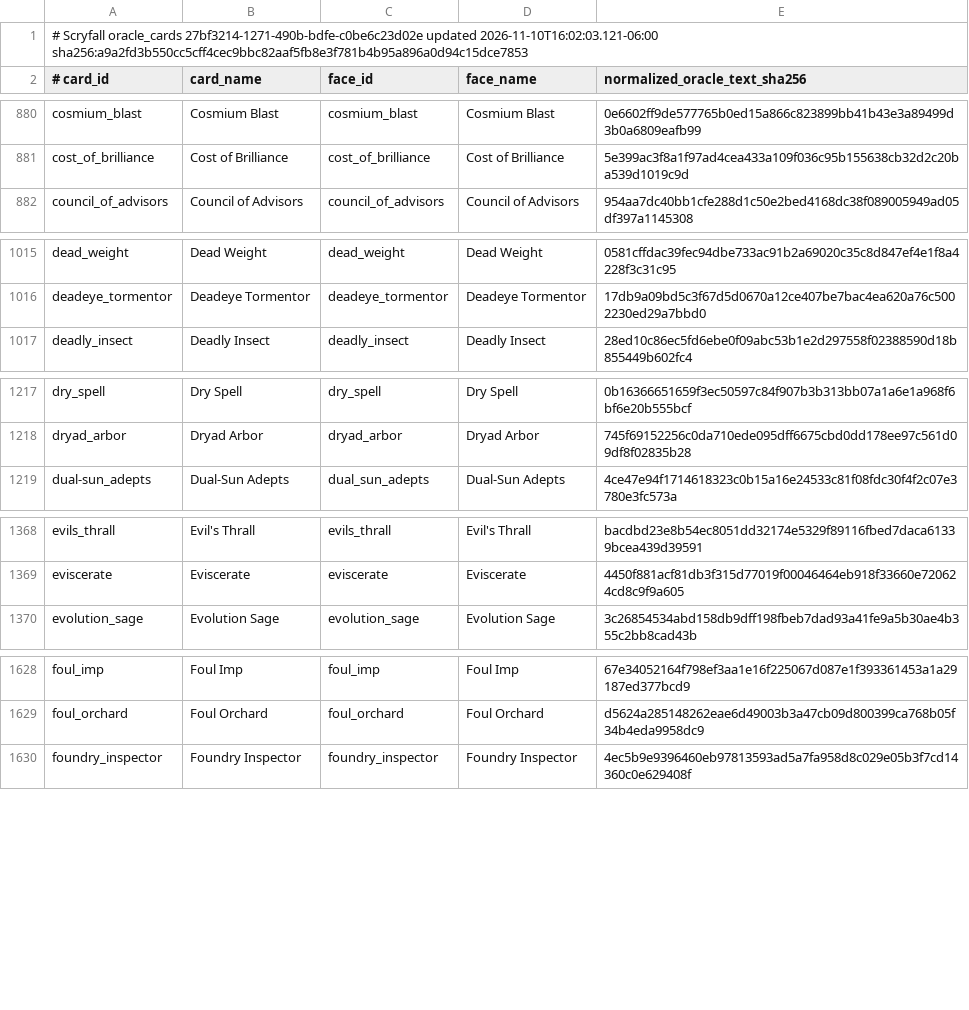
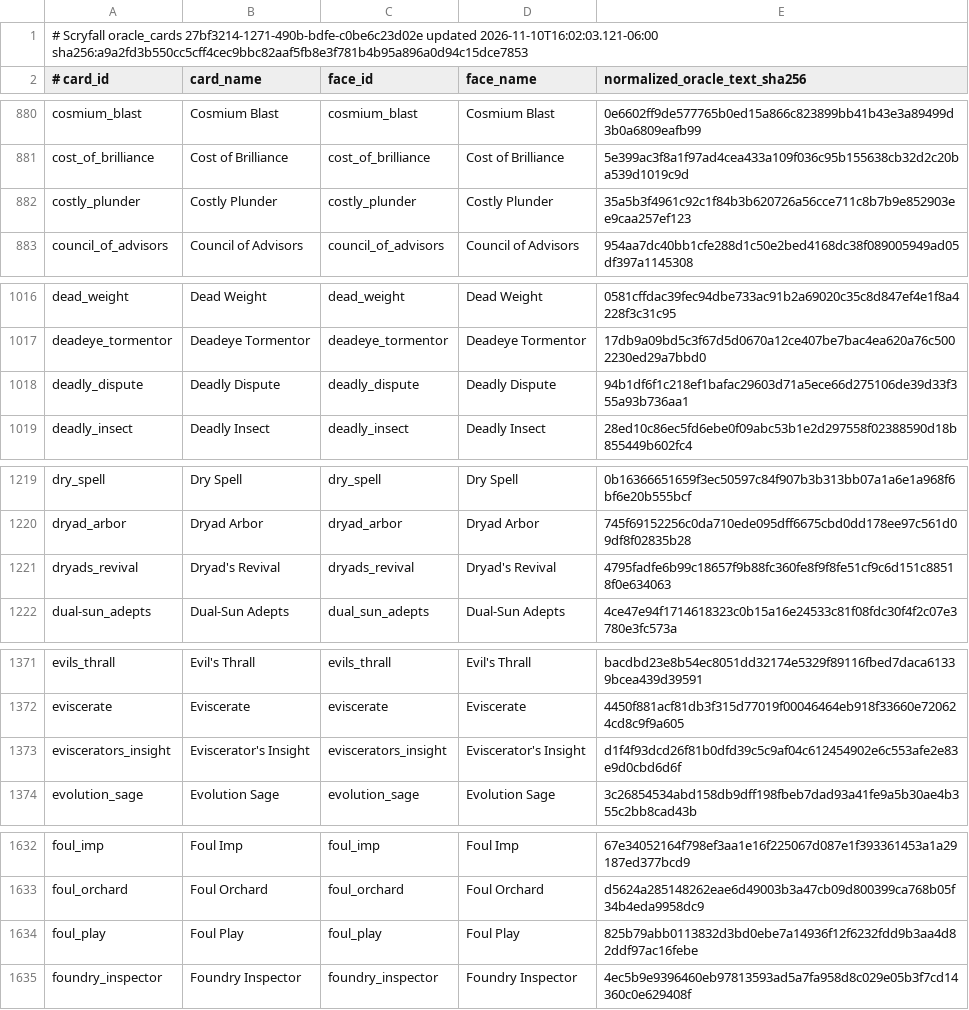
Before and after one commit to pizzaninja188/Cockatrice, a TSV file: tricerules/tricerules-cards/presentation/oracle_fingerprints.tsv, drawn as a sheet; only a part is shown, gaps mark what is left out; the diff covers the shown part only; the diff names each change by its address in the sheet, - before the commit and + after, or states it on an @@ line.

Commit message:
Add queue-v56 batch C graveyard, investigate and sacrifice cards

```diff
--- a/tricerules/tricerules-cards/presentation/oracle_fingerprints.tsv
+++ b/tricerules/tricerules-cards/presentation/oracle_fingerprints.tsv
+row 882: costly_plunder | Costly Plunder | costly_plunder | Costly Plunder | 35a5b3f4961c92c1f84b3b620726a56cce711c8b7b9e852903ee9caa257ef123
+row 1018: deadly_dispute | Deadly Dispute | deadly_dispute | Deadly Dispute | 94b1df6f1c218ef1bafac29603d71a5ece66d275106de39d33f355a93b736aa1
+row 1221: dryads_revival | Dryad's Revival | dryads_revival | Dryad's Revival | 4795fadfe6b99c18657f9b88fc360fe8f9f8fe51cf9c6d151c88518f0e634063
+row 1373: eviscerators_insight | Eviscerator's Insight | eviscerators_insight | Eviscerator's Insight | d1f4f93dcd26f81b0dfd39c5c9af04c612454902e6c553afe2e83e9d0cbd6d6f
+row 1634: foul_play | Foul Play | foul_play | Foul Play | 825b79abb0113832d3bd0ebe7a14936f12f6232fdd9b3aa4d82ddf97ac16febe
```
Also changed, not shown: 4 added rows elsewhere in this file, build/campaign/status.tsv, 24 other files.
